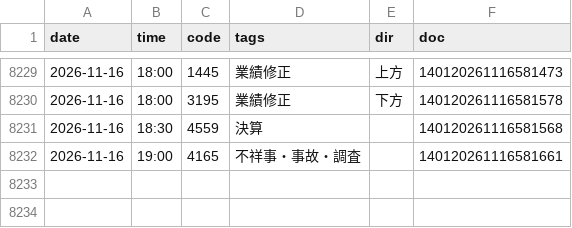
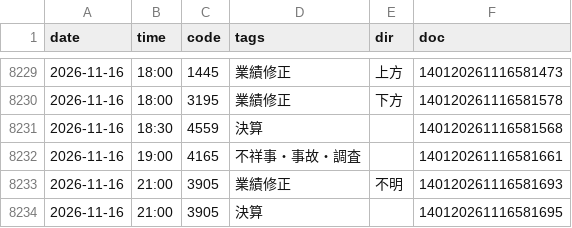
Before and after one commit to invest-ai-info/marketwatch-ai, a CSV file: tdnet-events.csv, drawn as a sheet; only a part is shown, gaps mark what is left out.

```diff
--- a/tdnet-events.csv
+++ b/tdnet-events.csv
@@ -8232 +8232,3 @@
 2026-11-16,19:00,4165,不祥事・事故・調査,,140120261116581661
+2026-11-16,21:00,3905,業績修正,不明,140120261116581693
+2026-11-16,21:00,3905,決算,,140120261116581695
```
Also changed, not shown: 2 other files.
